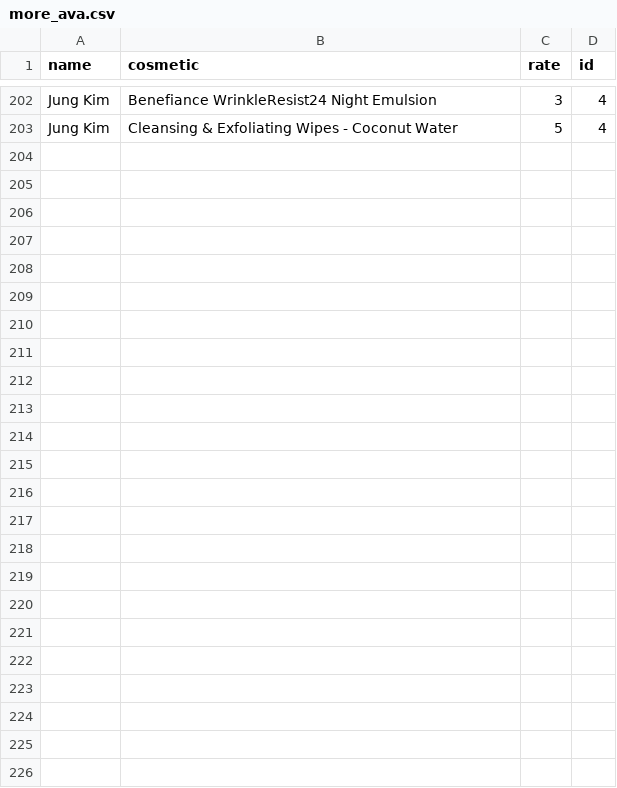
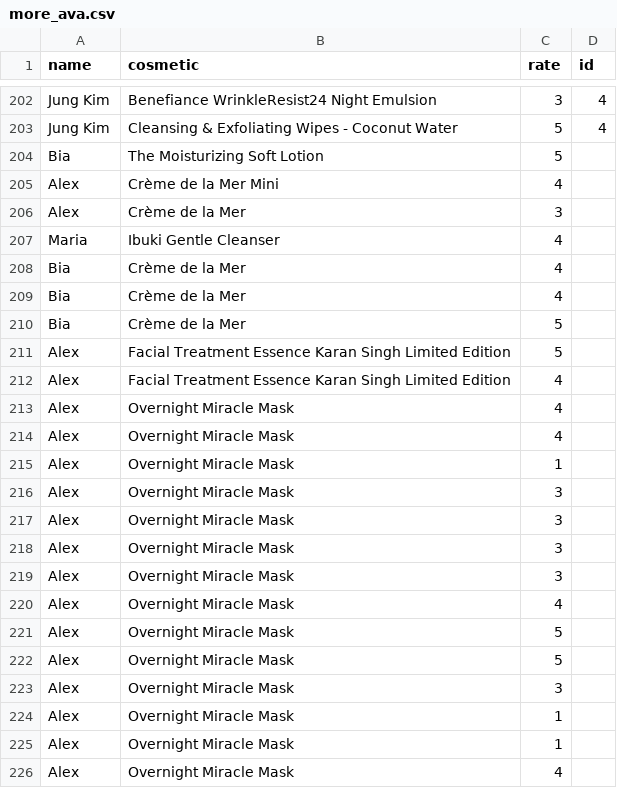
Before and after one commit to EduardaSouzaDev/SkincareRecommendationODS, a CSV file: backend/data/more_ava.csv, drawn as a sheet; only a part is shown, gaps mark what is left out; the diff names each change by its address in the sheet, - before the commit and + after, or states it on an @@ line.

```diff
--- a/backend/data/more_ava.csv
+++ b/backend/data/more_ava.csv
+row 204: Bia | The Moisturizing Soft Lotion | 5
+row 205: Alex | Crème de la Mer Mini | 4
+row 206: Alex | Crème de la Mer | 3
+row 207: Maria | Ibuki Gentle Cleanser | 4
+row 208: Bia | Crème de la Mer | 4
+row 209: Bia | Crème de la Mer | 4
+row 210: Bia | Crème de la Mer | 5
+row 211: Alex | Facial Treatment Essence Karan Singh Limited Edition | 5
+row 212: Alex | Facial Treatment Essence Karan Singh Limited Edition | 4
+row 213: Alex | Overnight Miracle Mask | 4
+row 214: Alex | Overnight Miracle Mask | 4
+row 215: Alex | Overnight Miracle Mask | 1
+row 216: Alex | Overnight Miracle Mask | 3
+row 217: Alex | Overnight Miracle Mask | 3
+row 218: Alex | Overnight Miracle Mask | 3
+row 219: Alex | Overnight Miracle Mask | 3
+row 220: Alex | Overnight Miracle Mask | 4
+row 221: Alex | Overnight Miracle Mask | 5
+row 222: Alex | Overnight Miracle Mask | 5
+row 223: Alex | Overnight Miracle Mask | 3
+row 224: Alex | Overnight Miracle Mask | 1
+row 225: Alex | Overnight Miracle Mask | 1
+row 226: Alex | Overnight Miracle Mask | 4
```
Also changed, not shown: 5 other files.
